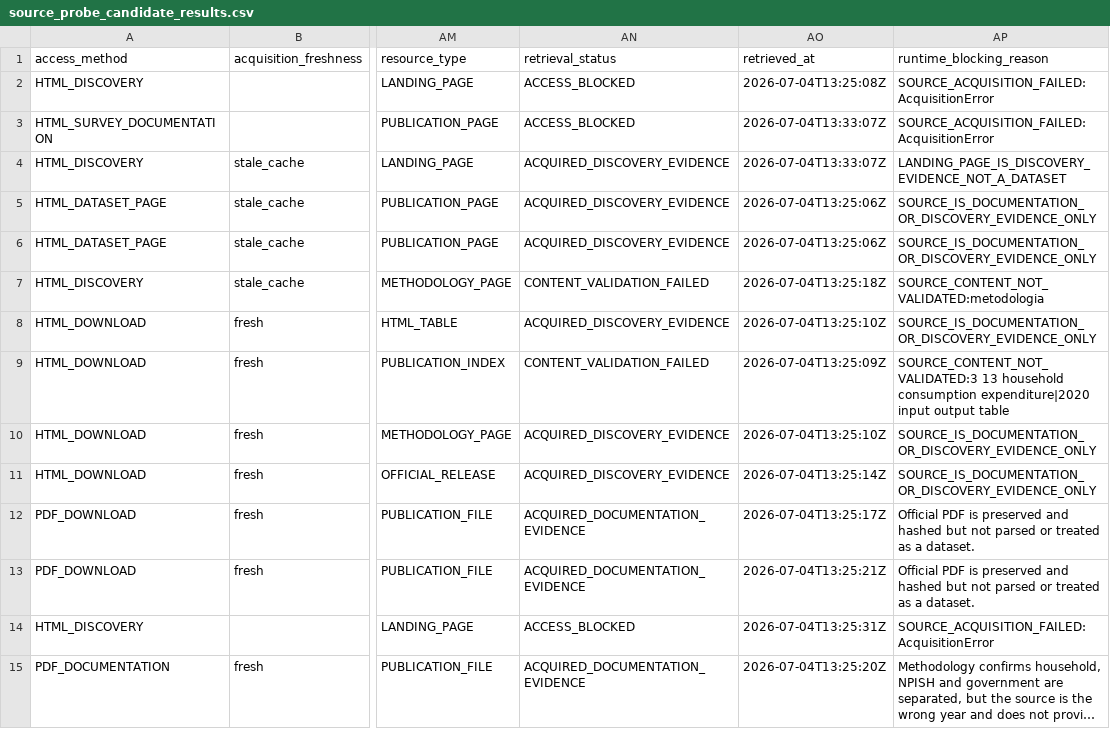
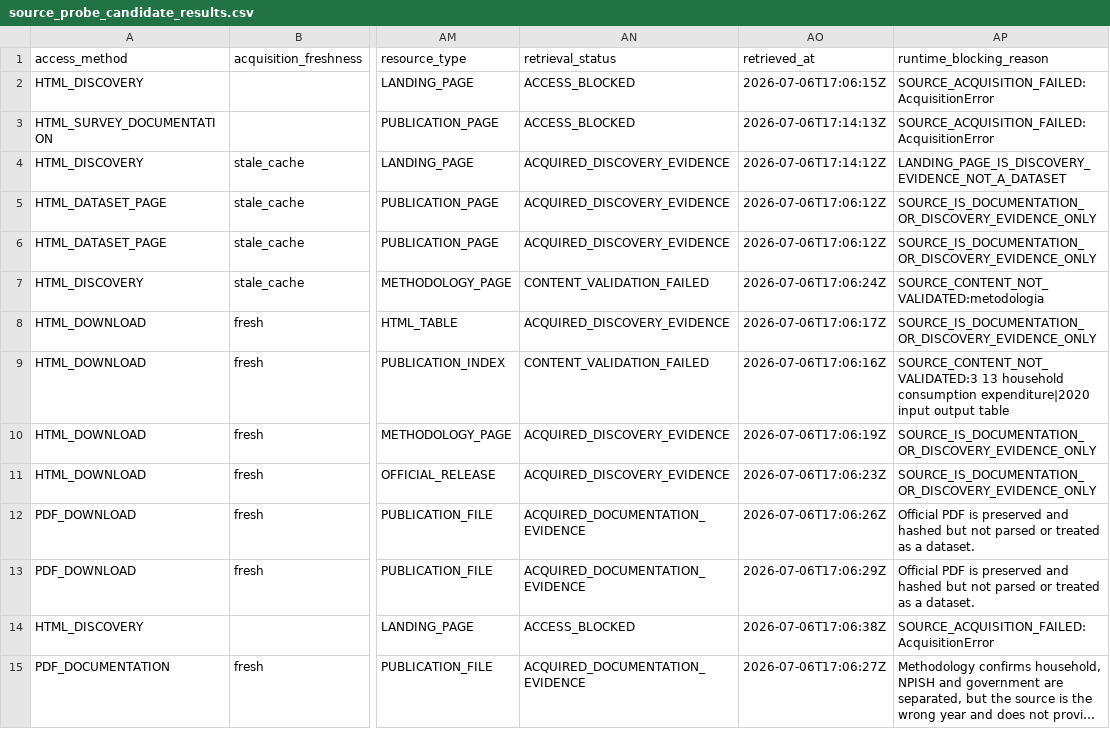
Before and after one commit to tomazlucena-crypto/armilar-data-pipeline, a CSV file: public/latest/source_probe_candidate_results.csv, drawn as a sheet; only a part is shown, gaps mark what is left out; long unchanged cells end in …; the diff covers the shown part only; the diff names each change by its address in the sheet, - before the commit and + after, or states it on an @@ line.

```diff
--- a/public/latest/source_probe_candidate_results.csv
+++ b/public/latest/source_probe_candidate_results.csv
-AO2 (retrieved_at): 2026-07-04T13:25:08Z
+AO2 (retrieved_at): 2026-07-06T17:06:15Z
-AO3 (retrieved_at): 2026-07-04T13:33:07Z
+AO3 (retrieved_at): 2026-07-06T17:14:13Z
-AO4 (retrieved_at): 2026-07-04T13:33:07Z
+AO4 (retrieved_at): 2026-07-06T17:14:12Z
-AO5:AO6 (retrieved_at): 2026-07-04T13:25:06Z
+AO5:AO6 (retrieved_at): 2026-07-06T17:06:12Z
-AO7 (retrieved_at): 2026-07-04T13:25:18Z
+AO7 (retrieved_at): 2026-07-06T17:06:24Z
-AO8 (retrieved_at): 2026-07-04T13:25:10Z
+AO8 (retrieved_at): 2026-07-06T17:06:17Z
-AO9 (retrieved_at): 2026-07-04T13:25:09Z
+AO9 (retrieved_at): 2026-07-06T17:06:16Z
-AO10 (retrieved_at): 2026-07-04T13:25:10Z
+AO10 (retrieved_at): 2026-07-06T17:06:19Z
-AO11 (retrieved_at): 2026-07-04T13:25:14Z
+AO11 (retrieved_at): 2026-07-06T17:06:23Z
-AO12 (retrieved_at): 2026-07-04T13:25:17Z
+AO12 (retrieved_at): 2026-07-06T17:06:26Z
-AO13 (retrieved_at): 2026-07-04T13:25:21Z
+AO13 (retrieved_at): 2026-07-06T17:06:29Z
-AO14 (retrieved_at): 2026-07-04T13:25:31Z
+AO14 (retrieved_at): 2026-07-06T17:06:38Z
-AO15 (retrieved_at): 2026-07-04T13:25:20Z
+AO15 (retrieved_at): 2026-07-06T17:06:27Z
```
Also changed, not shown: 55 edited cells elsewhere in this file, public/latest/brazil_methodology_gate_audit.csv, public/latest/china_methodology_gate_audit.csv, 19 other files.
